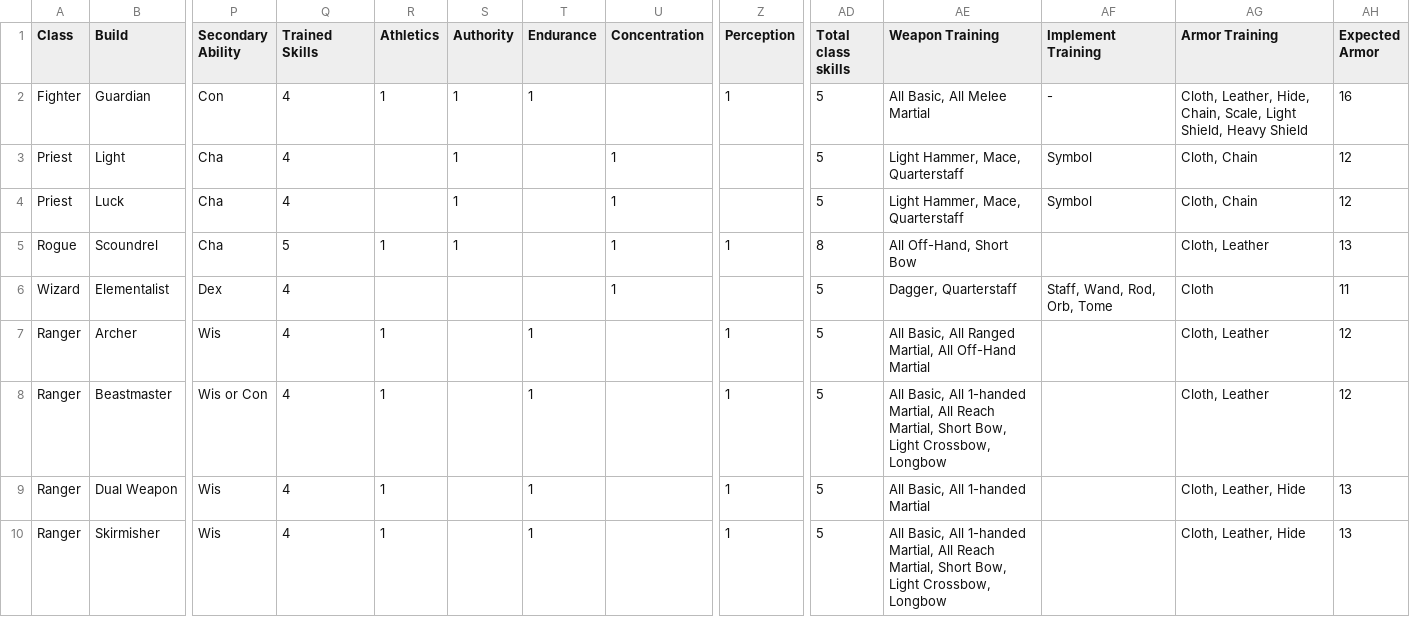
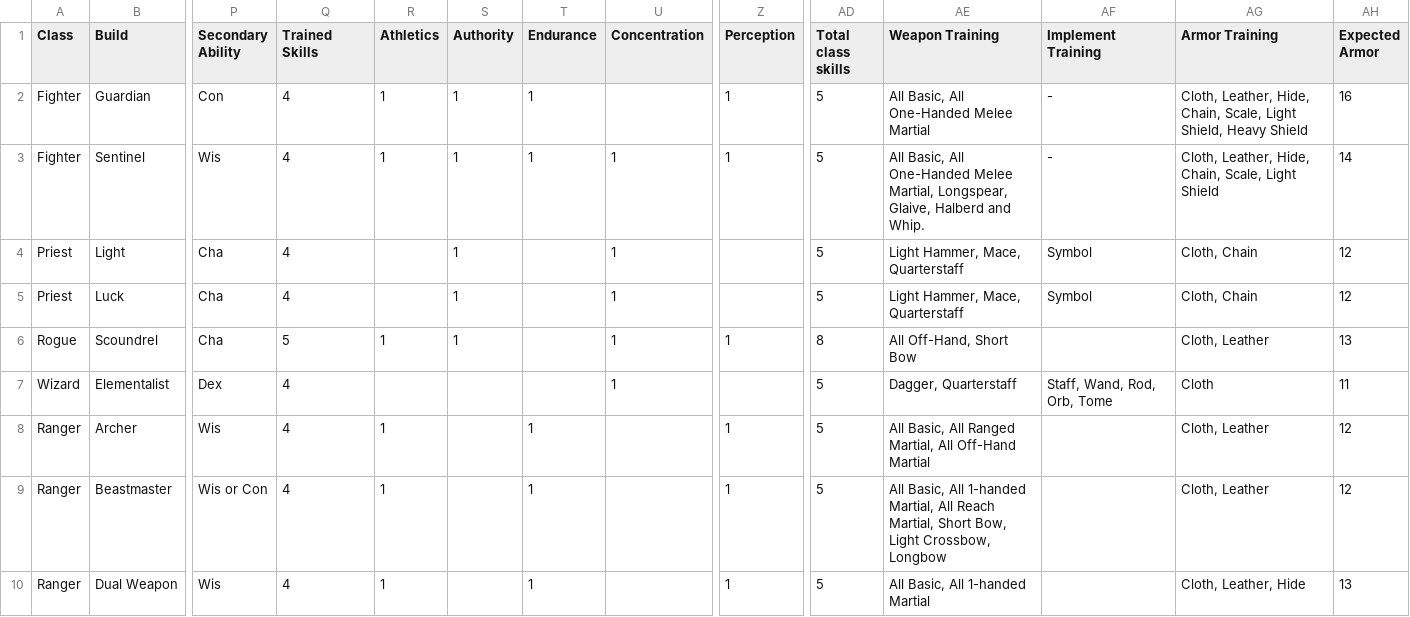
Before and after one commit to capelastegui/sfrpg, a CSV file: inst/raw/character_creation/class_stats.csv, drawn as a sheet; only a part is shown, gaps mark what is left out; the shorter side is filled out with more unchanged rows; rows hold the shown columns only; the diff names each change by its address in the sheet, - before the commit and + after, or states it on an @@ line.

```diff
--- a/inst/raw/character_creation/class_stats.csv
+++ b/inst/raw/character_creation/class_stats.csv
-AE2 (Weapon Training): All Basic, All Melee Martial
+AE2 (Weapon Training): All Basic, All One-Handed Melee Martial
+row 3: Fighter | Sentinel | Wis | 4 | 1 | 1 | 1 | 1 | 1 | 5 | All Basic, All One-Handed Melee Martial, Longspear, Glaive, Halberd and Whip. | - | Cloth, Leather, Hide, Chain, Scale, Light Shield | 14
```
Also changed, not shown: inst/raw/character_creation/build.csv, inst/raw/character_creation/feature_map.csv, 8 other files.
